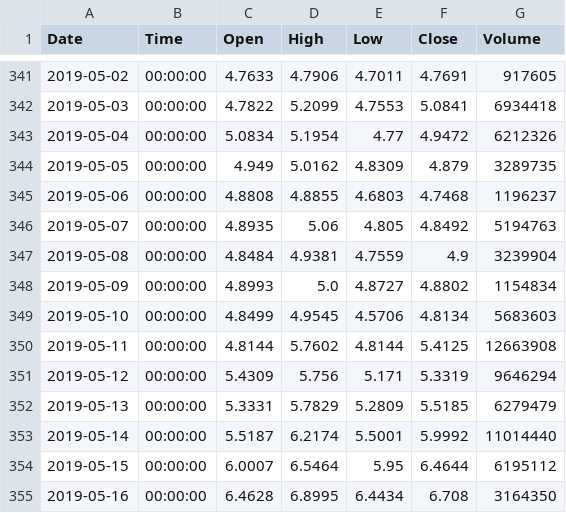
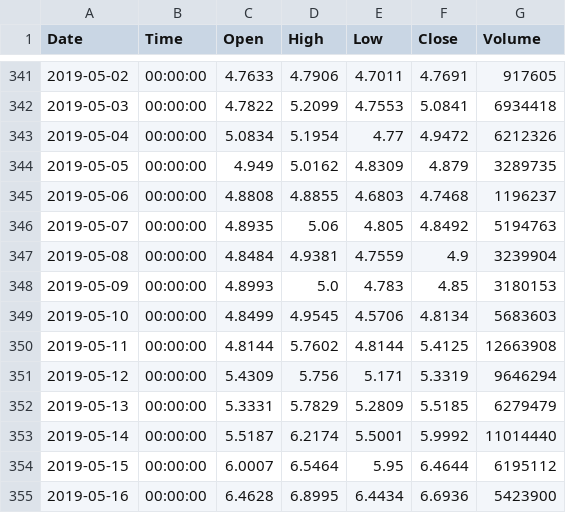
Before and after one commit to Bincentive/TradingData, a CSV file: Binance/USDT/binance-EOS-USDT-1d.csv, drawn as a sheet; only a part is shown, gaps mark what is left out.

```diff
--- a/Binance/USDT/binance-EOS-USDT-1d.csv
+++ b/Binance/USDT/binance-EOS-USDT-1d.csv
@@ -347,3 +347,3 @@ Date,Time,Open,High,Low,Close,Volume
 2019-05-08,00:00:00,4.8484,4.9381,4.7559,4.9,3239904
-2019-05-09,00:00:00,4.8993,5.0,4.8727,4.8802,1154834
+2019-05-09,00:00:00,4.8993,5.0,4.783,4.85,3180153
 2019-05-10,00:00:00,4.8499,4.9545,4.5706,4.8134,5683603
@@ -354,2 +354,2 @@ Date,Time,Open,High,Low,Close,Volume
 2019-05-15,00:00:00,6.0007,6.5464,5.95,6.4644,6195112
-2019-05-16,00:00:00,6.4628,6.8995,6.4434,6.708,3164350
+2019-05-16,00:00:00,6.4628,6.8995,6.4434,6.6936,5423900
```
Also changed, not shown: Binance/BTC/binance-XRP-BTC-1d.csv, Binance/USDT/binance-BNB-USDT-1d.csv, 15 other files.
